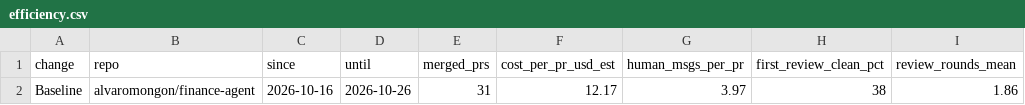
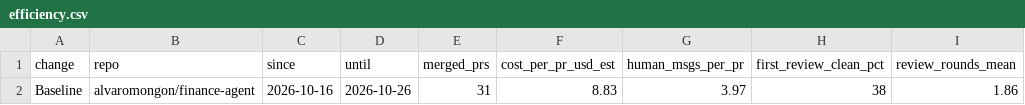
Before and after one commit to alvaromongon/claude-config, a CSV file: docs/efficiency.csv, drawn as a sheet; only a part is shown; the diff names each change by its address in the sheet, - before the commit and + after, or states it on an @@ line.

```diff
--- a/docs/efficiency.csv
+++ b/docs/efficiency.csv
-F2 (cost_per_pr_usd_est): 12.17
+F2 (cost_per_pr_usd_est): 8.83
```
Also changed, not shown: 7 other files.
